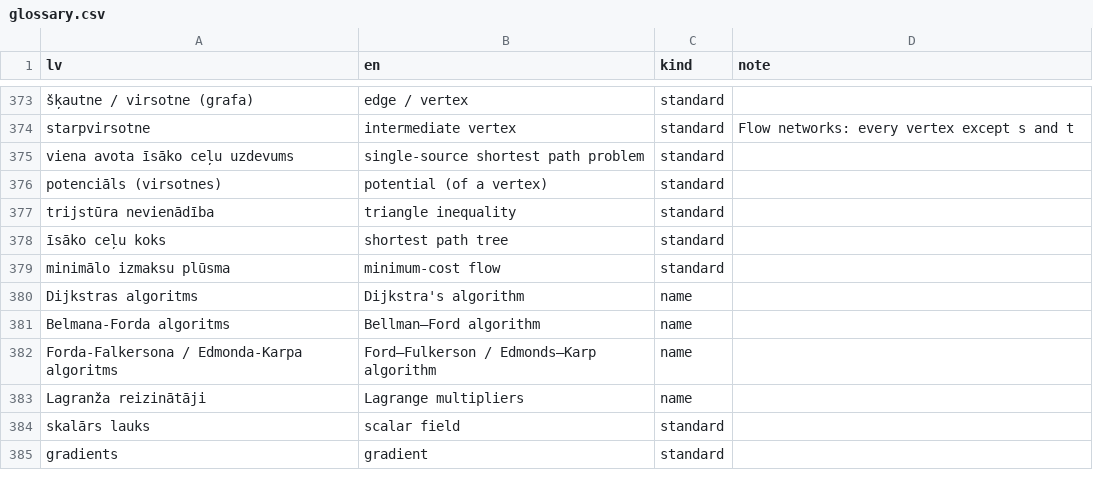
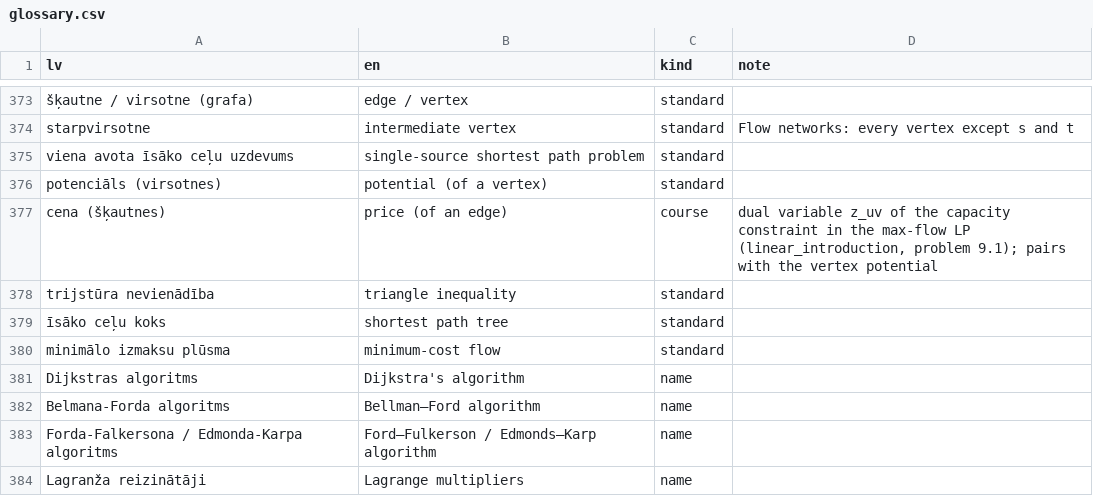
Before and after one commit to kapsitis/lu-advanced-algorithms, a CSV file: glossary.csv, drawn as a sheet; only a part is shown, gaps mark what is left out; the shorter side is filled out with more unchanged rows.

```diff
--- a/glossary.csv
+++ b/glossary.csv
@@ -376,2 +376,3 @@ viena avota īsāko ceļu uzdevums,single-source shortest path problem,standard,
 potenciāls (virsotnes),potential (of a vertex),standard,
+cena (šķautnes),price (of an edge),course,"dual variable z_uv of the capacity constraint in the max-flow LP (linear_introduction, problem 9.1); pairs with the vertex potential"
 trijstūra nevienādība,triangle inequality,standard,
```
Also changed, not shown: 8 other files.
